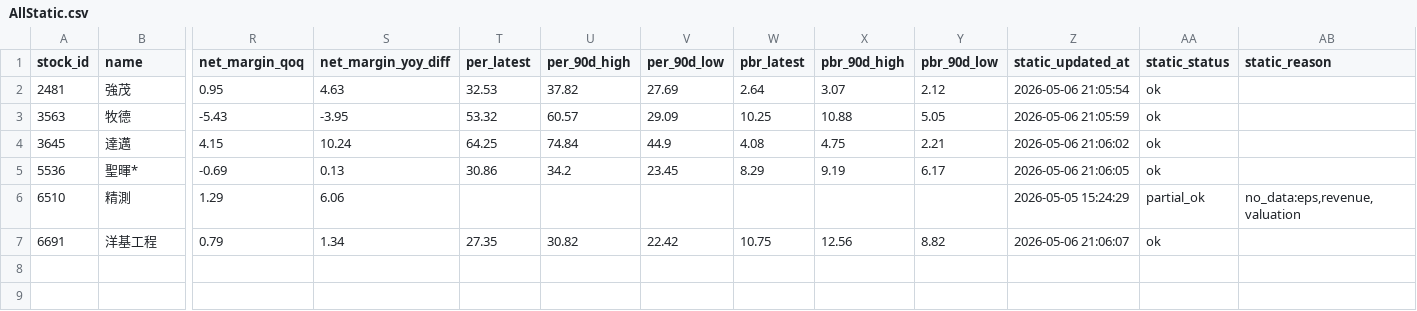
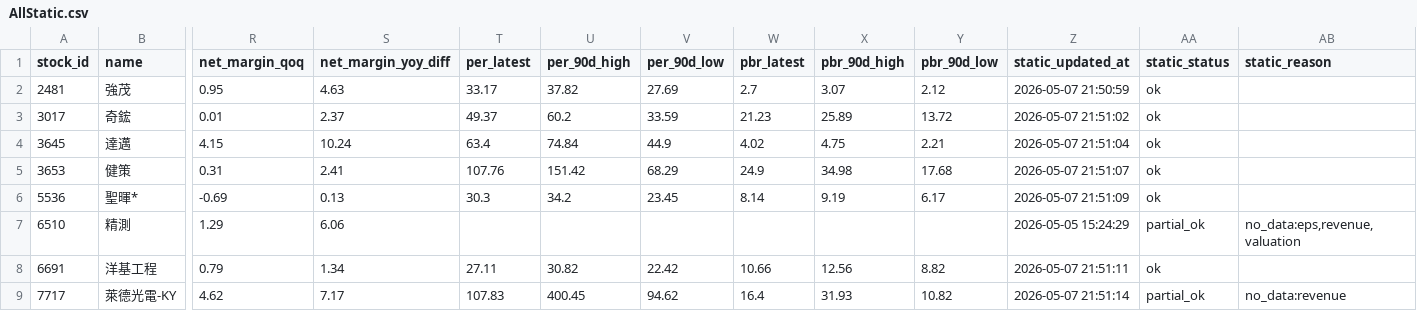
Before and after one commit to ONicole0101/Marks, a CSV file: AllStatic.csv, drawn as a sheet; only a part is shown, gaps mark what is left out; removed rows and columns are numbered as before the commit, all else as after; rows hold the shown columns only; the diff names each change by its address in the sheet, - before the commit and + after, or states it on an @@ line.

```diff
--- a/AllStatic.csv
+++ b/AllStatic.csv
-T2 (per_latest): 32.53
+T2 (per_latest): 33.17
-W2 (pbr_latest): 2.64
+W2 (pbr_latest): 2.7
-Z2 (static_updated_at): 2026-05-06 21:05:54
+Z2 (static_updated_at): 2026-05-07 21:50:59
-row 3: 3563 | 牧德 | -5.43 | -3.95 | 53.32 | 60.57 | 29.09 | 10.25 | 10.88 | 5.05 | 2026-05-06 21:05:59 | ok
+row 3: 3017 | 奇鋐 | 0.01 | 2.37 | 49.37 | 60.2 | 33.59 | 21.23 | 25.89 | 13.72 | 2026-05-07 21:51:02 | ok
-T4 (per_latest): 64.25
+T4 (per_latest): 63.4
-W4 (pbr_latest): 4.08
+W4 (pbr_latest): 4.02
-Z4 (static_updated_at): 2026-05-06 21:06:02
+Z4 (static_updated_at): 2026-05-07 21:51:04
+row 5: 3653 | 健策 | 0.31 | 2.41 | 107.76 | 151.42 | 68.29 | 24.9 | 34.98 | 17.68 | 2026-05-07 21:51:07 | ok
-T6 (per_latest): 30.86
+T6 (per_latest): 30.3
-W6 (pbr_latest): 8.29
+W6 (pbr_latest): 8.14
-Z6 (static_updated_at): 2026-05-06 21:06:05
+Z6 (static_updated_at): 2026-05-07 21:51:09
-T8 (per_latest): 27.35
+T8 (per_latest): 27.11
-W8 (pbr_latest): 10.75
+W8 (pbr_latest): 10.66
-Z8 (static_updated_at): 2026-05-06 21:06:07
+Z8 (static_updated_at): 2026-05-07 21:51:11
+row 9: 7717 | 萊德光電-KY | 4.62 | 7.17 | 107.83 | 400.45 | 94.62 | 16.4 | 31.93 | 10.82 | 2026-05-07 21:51:14 | partial_ok | no_data:revenue
```
